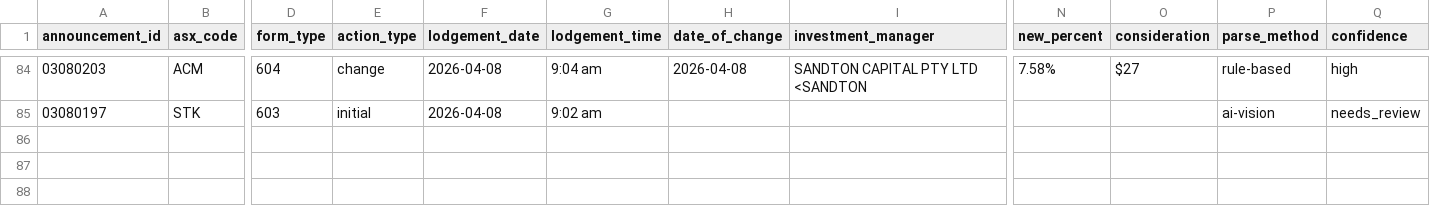
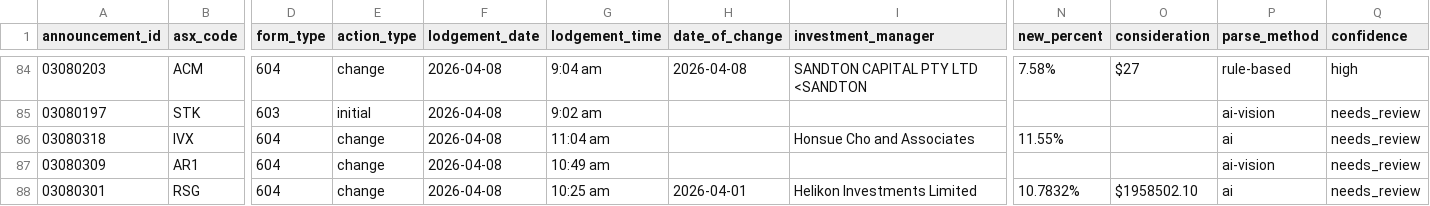
Before and after one commit to duriandaniel/substantials-vibe1, a CSV file: output.csv, drawn as a sheet; only a part is shown, gaps mark what is left out; rows hold the shown columns only; the diff names each change by its address in the sheet, - before the commit and + after, or states it on an @@ line.

```diff
--- a/output.csv
+++ b/output.csv
+row 86: 03080318 | IVX | 604 | change | 2026-04-08 | 11:04 am |  | Honsue Cho and Associates | 11.55% |  | ai | needs_review
+row 87: 03080309 | AR1 | 604 | change | 2026-04-08 | 10:49 am |  |  |  |  | ai-vision | needs_review
+row 88: 03080301 | RSG | 604 | change | 2026-04-08 | 10:25 am | 2026-04-01 | Helikon Investments Limited | 10.7832% | $1958502.10 | ai | needs_review
```
Also changed, not shown: needs_review.csv, 1 other file.
